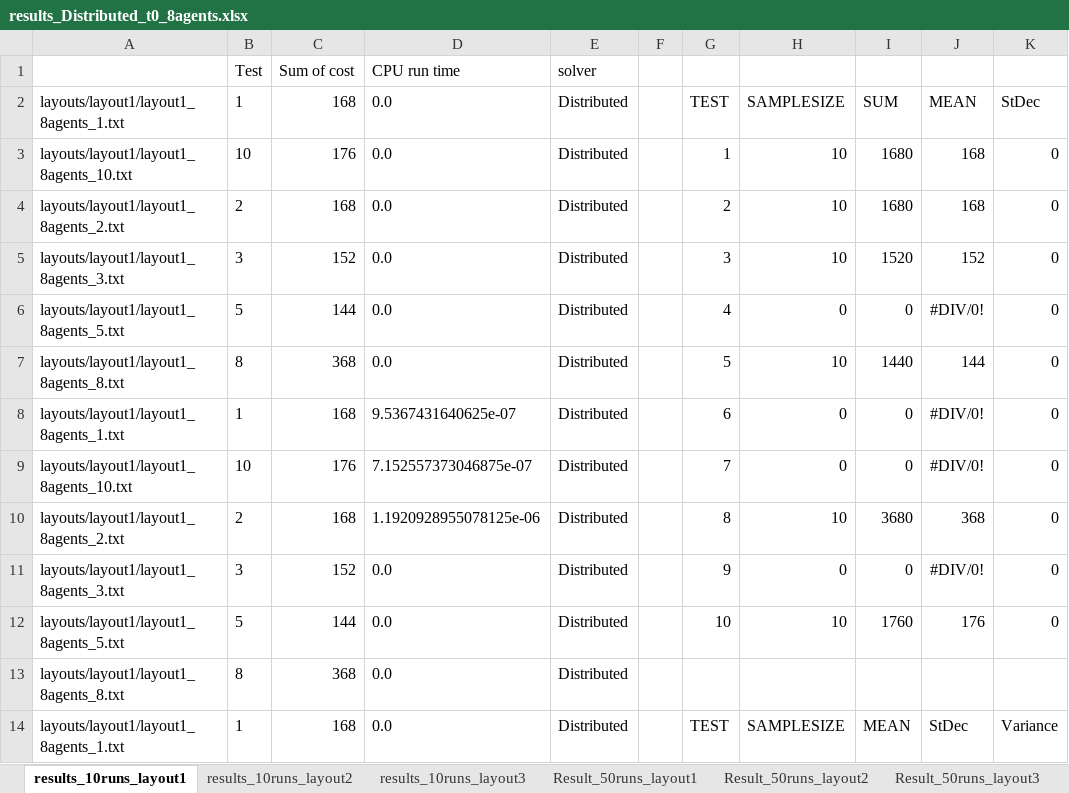
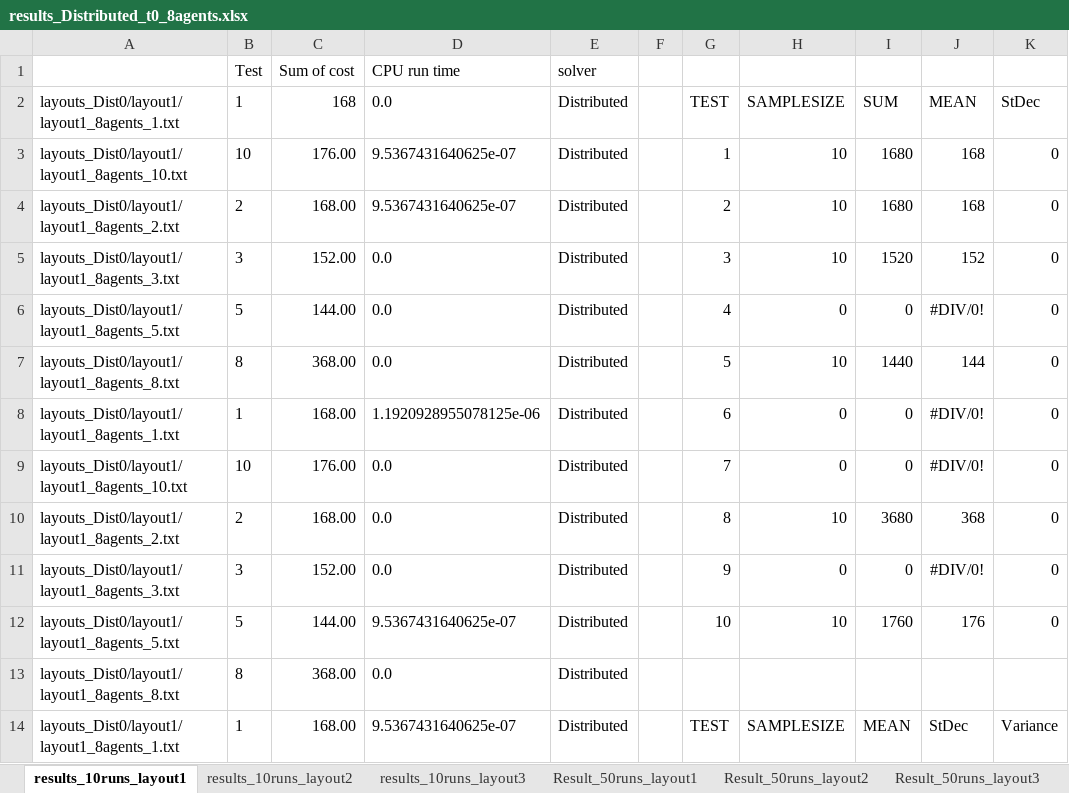
Before and after one commit to woutersouge/AE4422, an Excel workbook: Results/results_Distributed_t0_8agents.xlsx, sheet results_10runs_layout1, drawn as a sheet; only a part is shown; values as stored, in another font and other column widths than the file's, no borders; the diff covers the shown part only; the diff names each change by its address in the sheet, - before the commit and + after, or states it on an @@ line.

```diff
--- a/Results/results_Distributed_t0_8agents.xlsx (sheet results_10runs_layout1)
+++ b/Results/results_Distributed_t0_8agents.xlsx (sheet results_10runs_layout1)
-A2: layouts/layout1/layout1_8agents_1.txt
+A2: layouts_Dist0/layout1/layout1_8agents_1.txt
-A3: layouts/layout1/layout1_8agents_10.txt
+A3: layouts_Dist0/layout1/layout1_8agents_10.txt
-C3: 176
+C3: 176.00
-D3:D4: 0.0
+D3:D4: 9.5367431640625e-07
-A4: layouts/layout1/layout1_8agents_2.txt
+A4: layouts_Dist0/layout1/layout1_8agents_2.txt
-C4: 168
+C4: 168.00
-A5: layouts/layout1/layout1_8agents_3.txt
+A5: layouts_Dist0/layout1/layout1_8agents_3.txt
-C5: 152
+C5: 152.00
-A6: layouts/layout1/layout1_8agents_5.txt
+A6: layouts_Dist0/layout1/layout1_8agents_5.txt
-C6: 144
+C6: 144.00
-A7: layouts/layout1/layout1_8agents_8.txt
+A7: layouts_Dist0/layout1/layout1_8agents_8.txt
-C7: 368
+C7: 368.00
-A8: layouts/layout1/layout1_8agents_1.txt
+A8: layouts_Dist0/layout1/layout1_8agents_1.txt
-C8: 168
+C8: 168.00
-D8: 9.5367431640625e-07
+D8: 1.1920928955078125e-06
-A9: layouts/layout1/layout1_8agents_10.txt
+A9: layouts_Dist0/layout1/layout1_8agents_10.txt
-C9: 176
+C9: 176.00
-D9: 7.152557373046875e-07
+D9: 0.0
-A10: layouts/layout1/layout1_8agents_2.txt
+A10: layouts_Dist0/layout1/layout1_8agents_2.txt
-C10: 168
+C10: 168.00
-D10: 1.1920928955078125e-06
+D10: 0.0
-A11: layouts/layout1/layout1_8agents_3.txt
+A11: layouts_Dist0/layout1/layout1_8agents_3.txt
-C11: 152
+C11: 152.00
-A12: layouts/layout1/layout1_8agents_5.txt
+A12: layouts_Dist0/layout1/layout1_8agents_5.txt
-C12: 144
+C12: 144.00
-D12: 0.0
+D12: 9.5367431640625e-07
-A13: layouts/layout1/layout1_8agents_8.txt
+A13: layouts_Dist0/layout1/layout1_8agents_8.txt
-C13: 368
+C13: 368.00
-A14: layouts/layout1/layout1_8agents_1.txt
+A14: layouts_Dist0/layout1/layout1_8agents_1.txt
-C14: 168
+C14: 168.00
-D14: 0.0
+D14: 9.5367431640625e-07
```
Also changed, not shown: 6 added rows, 6 removed rows and 87 edited cells elsewhere in this sheet, sheet results_10runs_layout2, sheet results_10runs_layout3, formulas that keep their value, Results/results_Distributed_t0_5agents.xlsx, 49 other files.
